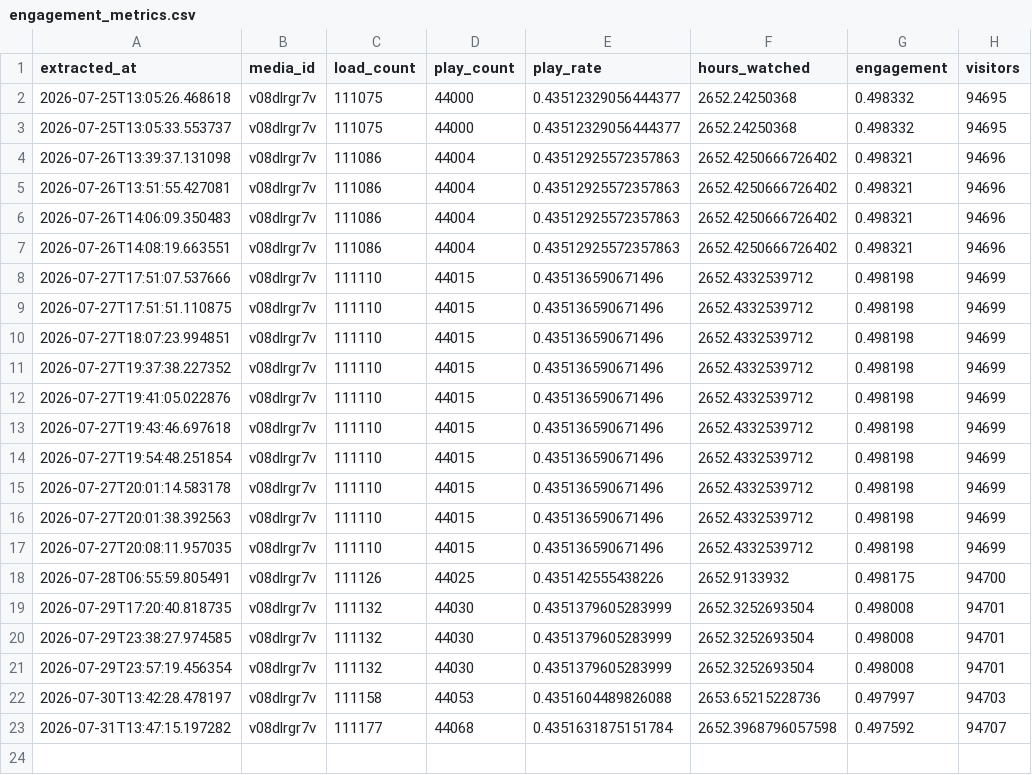
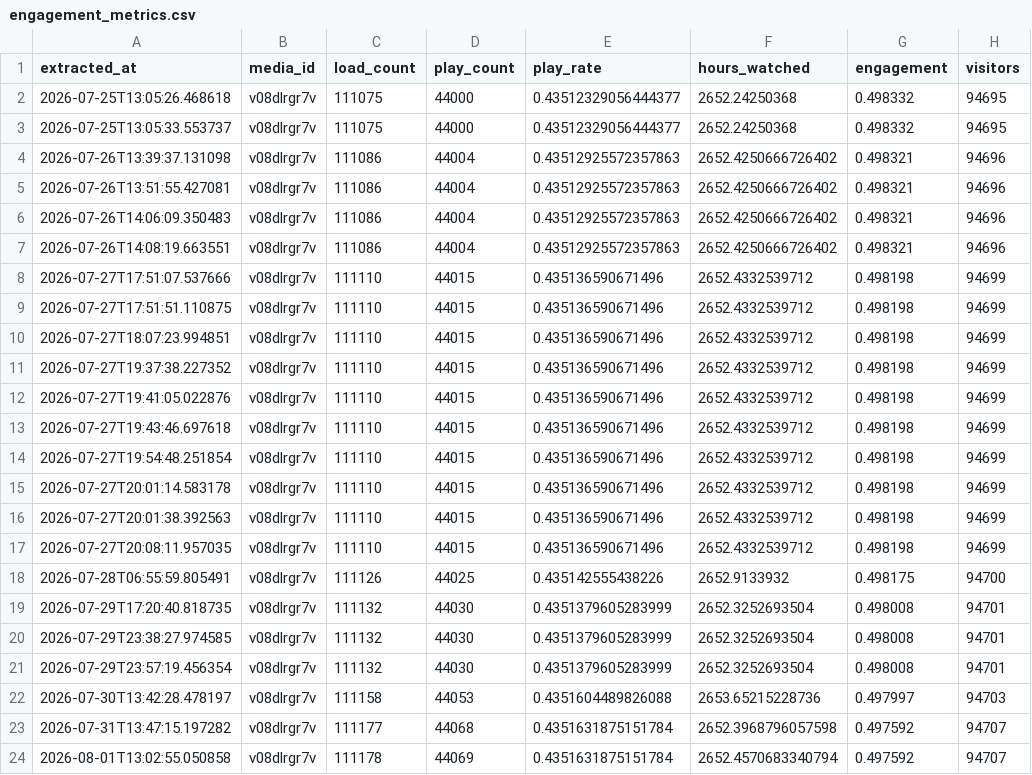
Before and after one commit to cntaylortrace316/wistia-data-engineering, a CSV file: data/engagement_metrics.csv, drawn as a sheet.

```diff
--- a/data/engagement_metrics.csv
+++ b/data/engagement_metrics.csv
@@ -23 +23,2 @@ extracted_at,media_id,load_count,play_count,play_rate,hours_watched,engagement,v
 2026-07-31T13:47:15.197282,v08dlrgr7v,111177,44068,0.4351631875151784,2652.3968796057598,0.497592,94707
+2026-08-01T13:02:55.050858,v08dlrgr7v,111178,44069,0.4351631875151784,2652.4570683340794,0.497592,94707
```
Also changed, not shown: data/media_metadata.csv, data/visitor_data.csv, 1 other file.
